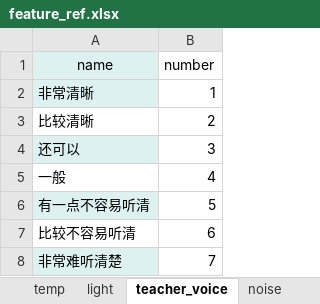
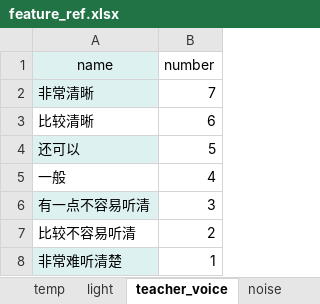
Before and after one commit to YaoxiangLi/active-learning, an Excel workbook: data/feature_ref.xlsx, sheet teacher_voice, drawn as a sheet; values as stored, in another font and other column widths than the file's, no borders; the diff names each change by its address in the sheet, - before the commit and + after, or states it on an @@ line.

```diff
--- a/data/feature_ref.xlsx (sheet teacher_voice)
+++ b/data/feature_ref.xlsx (sheet teacher_voice)
-B2 (number): 1
+B2 (number): 7
-B3 (number): 2
+B3 (number): 6
-B4 (number): 3
+B4 (number): 5
-B6 (number): 5
+B6 (number): 3
-B7 (number): 6
+B7 (number): 2
-B8 (number): 7
+B8 (number): 1
```
Also changed, not shown: sheet grade_number, sheet convience, sheet usefulness, sheet noise, sheet legibility, sheet room_size, 19 more sheets.
